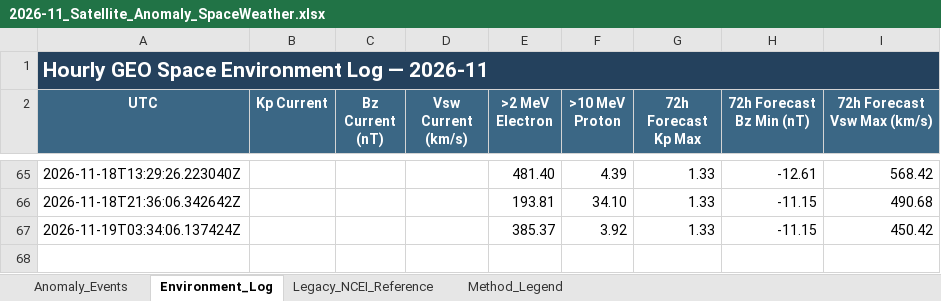
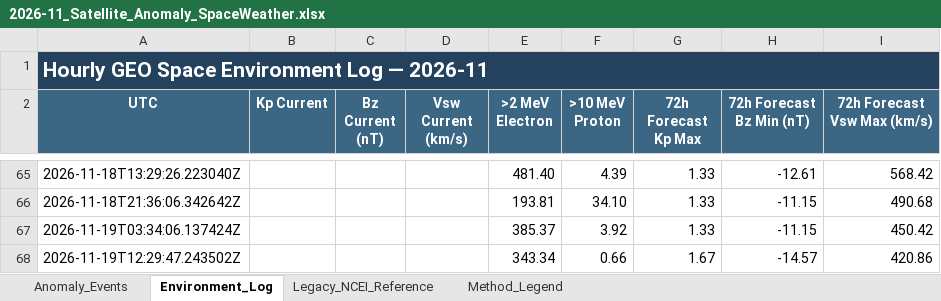
Before and after one commit to sgsy4c2zh7-tech/GEO-SAT-Thread, an Excel workbook: docs/data/satellite-risk/monthly/2026-11_Satellite_Anomaly_SpaceWeather.xlsx, sheet Environment_Log, drawn as a sheet; only a part is shown, gaps mark what is left out; values as stored, in another font and other column widths than the file's, no borders; the diff names each change by its address in the sheet, - before the commit and + after, or states it on an @@ line.

```diff
--- a/docs/data/satellite-risk/monthly/2026-11_Satellite_Anomaly_SpaceWeather.xlsx (sheet Environment_Log)
+++ b/docs/data/satellite-risk/monthly/2026-11_Satellite_Anomaly_SpaceWeather.xlsx (sheet Environment_Log)
+row 68: 2026-11-19T12:29:47.243502Z |  |  |  | 343.34 | 0.66 | 1.67 | -14.57 | 420.86
```
Also changed, not shown: docs/data/satellite-risk/monthly/2025-12_Satellite_Anomaly_SpaceWeather.xlsx, docs/data/satellite-risk/monthly/2026-01_Satellite_Anomaly_SpaceWeather.xlsx, 14 other files.
